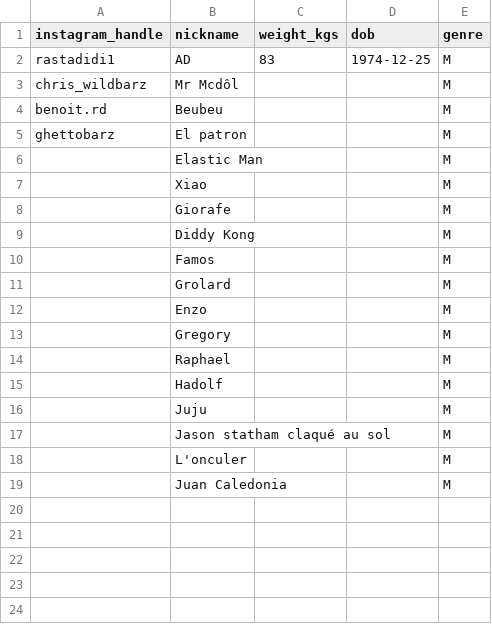
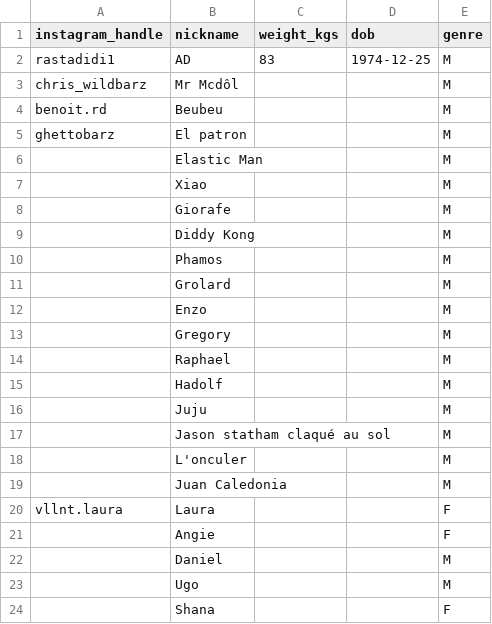
Before and after one commit to adriens/street-workout-nc, a CSV file: data/athletes.csv, drawn as a sheet.

Commit message:
Update athletes.csv

```diff
--- a/data/athletes.csv
+++ b/data/athletes.csv
@@ -9,3 +9,3 @@ ghettobarz,El patron,,,M
 ,Diddy Kong,,,M
-,Famos,,,M
+,Phamos,,,M
 ,Grolard,,,M
@@ -19 +19,6 @@ ghettobarz,El patron,,,M
 ,Juan Caledonia,,,M
+vllnt.laura,Laura,,,F
+,Angie,,,F
+,Daniel,,,M
+,Ugo,,,M
+,Shana,,,F
```
